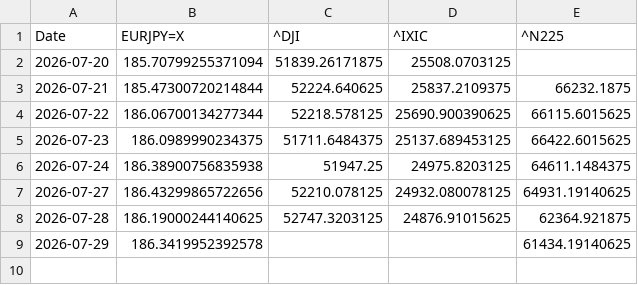
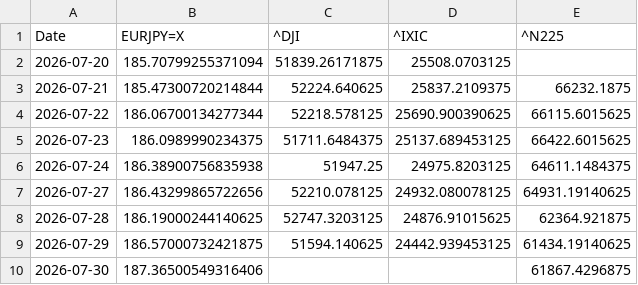
Before and after one commit to SakuraIndex/3_Sakura_Space, a CSV file: docs/outputs/astra4_history.csv, drawn as a sheet.

```diff
--- a/docs/outputs/astra4_history.csv
+++ b/docs/outputs/astra4_history.csv
@@ -8,2 +8,3 @@ Date,EURJPY=X,^DJI,^IXIC,^N225
 2026-07-28,186.19000244140625,52747.3203125,24876.91015625,62364.921875
-2026-07-29,186.3419952392578,,,61434.19140625
+2026-07-29,186.57000732421875,51594.140625,24442.939453125,61434.19140625
+2026-07-30,187.36500549316406,,,61867.4296875
```
Also changed, not shown: docs/outputs/astra4_intraday.csv, 4 other files.
